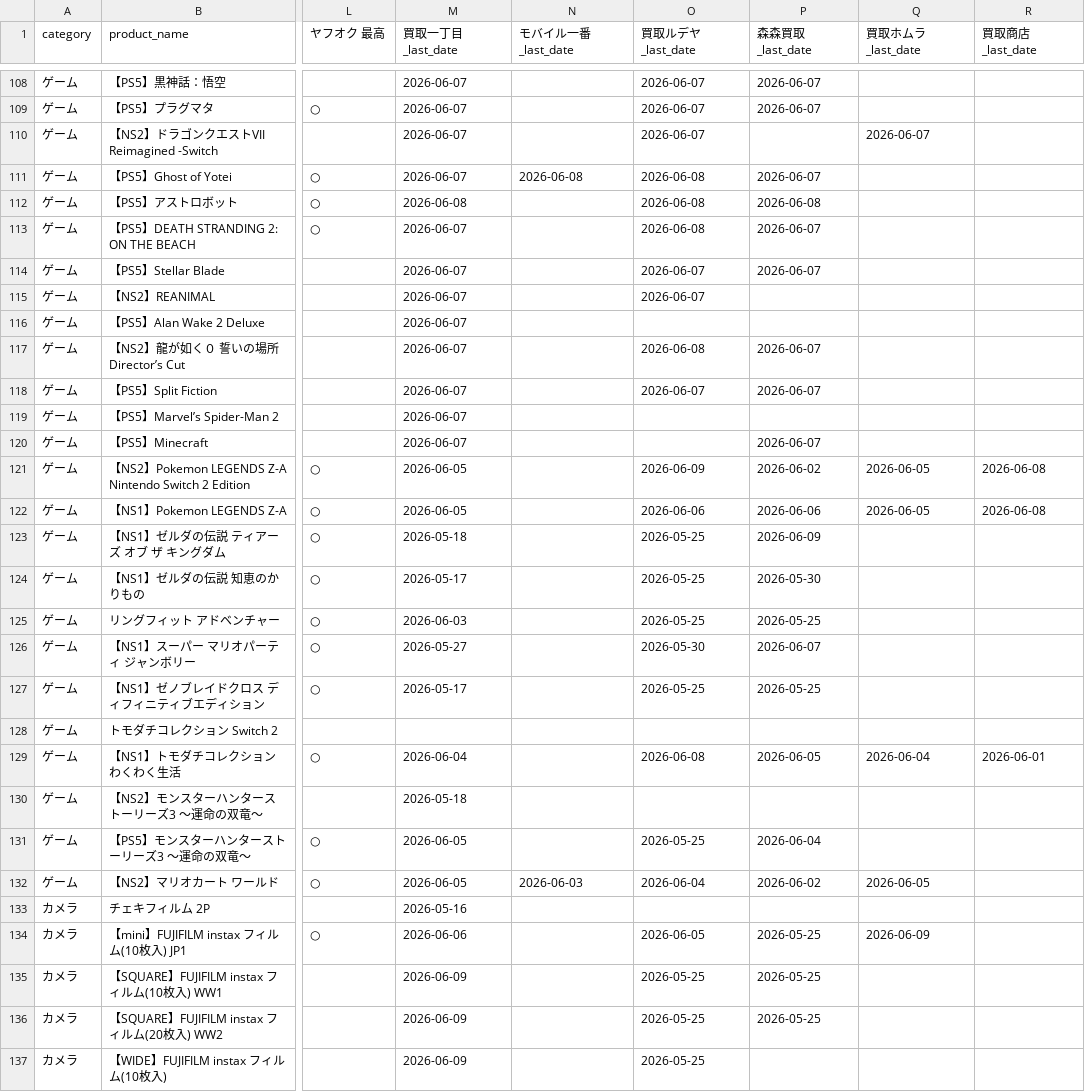
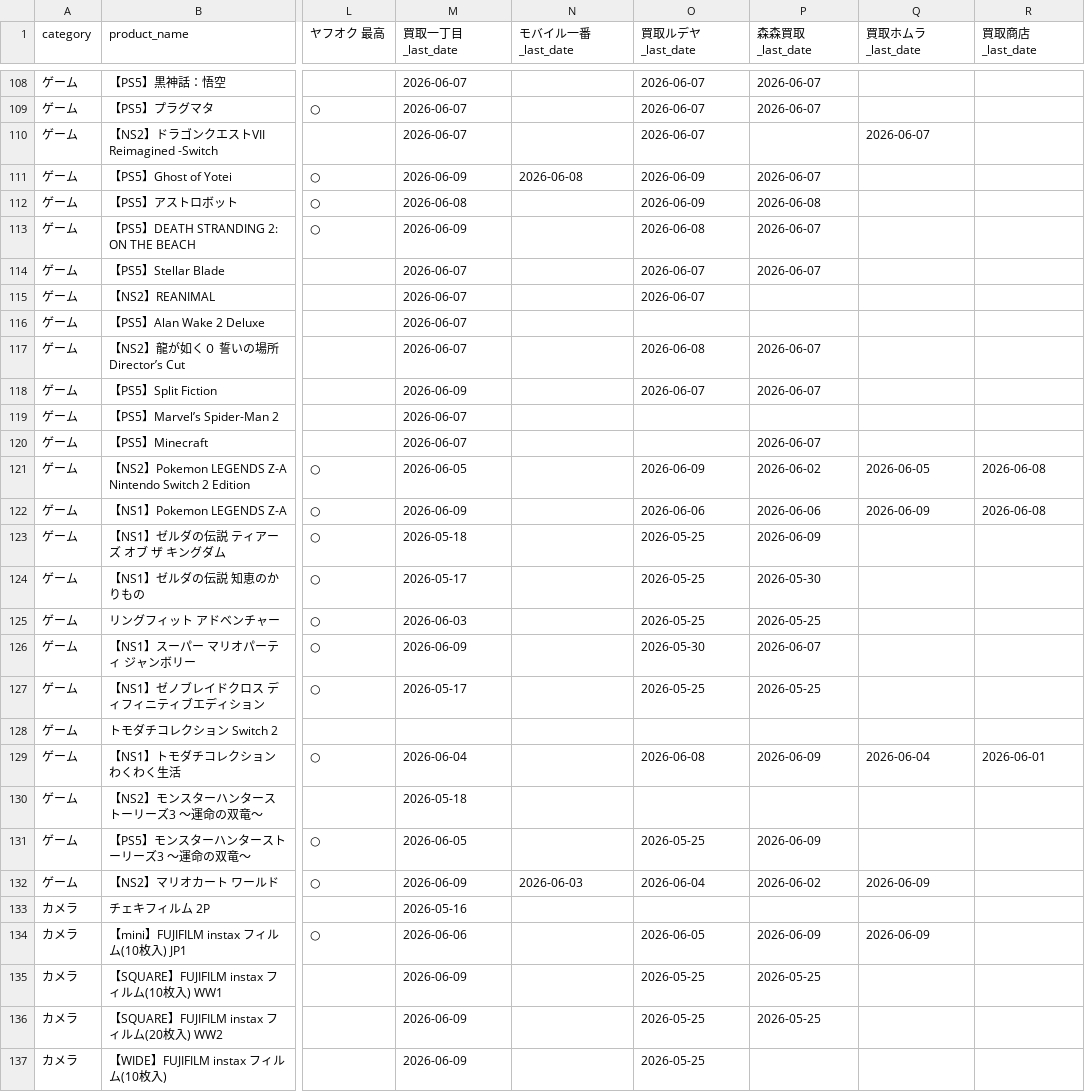
Before and after one commit to makkinngami-cmd/sedori-navi, a CSV file: reports/coverage_matrix.csv, drawn as a sheet; only a part is shown, gaps mark what is left out; the diff covers the shown part only; the diff names each change by its address in the sheet, - before the commit and + after, or states it on an @@ line.

```diff
--- a/reports/coverage_matrix.csv
+++ b/reports/coverage_matrix.csv
-M111 (買取一丁目_last_date): 2026-06-07
+M111 (買取一丁目_last_date): 2026-06-09
-O111:O112 (買取ルデヤ_last_date): 2026-06-08
+O111:O112 (買取ルデヤ_last_date): 2026-06-09
-M113 (買取一丁目_last_date): 2026-06-07
+M113 (買取一丁目_last_date): 2026-06-09
-M118 (買取一丁目_last_date): 2026-06-07
+M118 (買取一丁目_last_date): 2026-06-09
-M122 (買取一丁目_last_date): 2026-06-05
+M122 (買取一丁目_last_date): 2026-06-09
-Q122 (買取ホムラ_last_date): 2026-06-05
+Q122 (買取ホムラ_last_date): 2026-06-09
-M126 (買取一丁目_last_date): 2026-05-27
+M126 (買取一丁目_last_date): 2026-06-09
-P129 (森森買取_last_date): 2026-06-05
+P129 (森森買取_last_date): 2026-06-09
-P131 (森森買取_last_date): 2026-06-04
+P131 (森森買取_last_date): 2026-06-09
-M132 (買取一丁目_last_date): 2026-06-05
+M132 (買取一丁目_last_date): 2026-06-09
-Q132 (買取ホムラ_last_date): 2026-06-05
+Q132 (買取ホムラ_last_date): 2026-06-09
-P134 (森森買取_last_date): 2026-05-25
+P134 (森森買取_last_date): 2026-06-09
```
Also changed, not shown: 6 added rows and 71 edited cells elsewhere in this file, data/msrp.csv, docs/msrp.csv, 8 other files.
